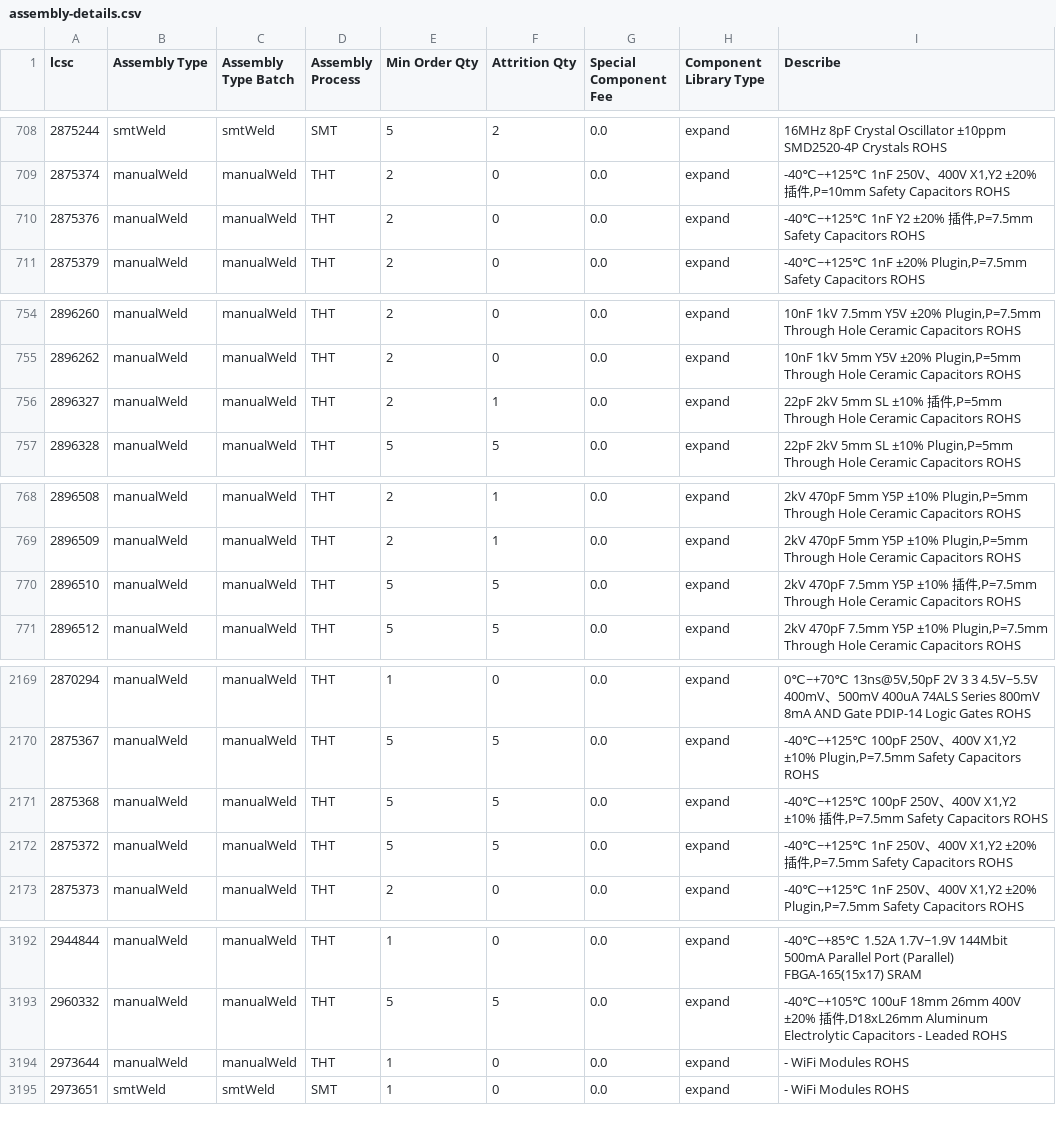
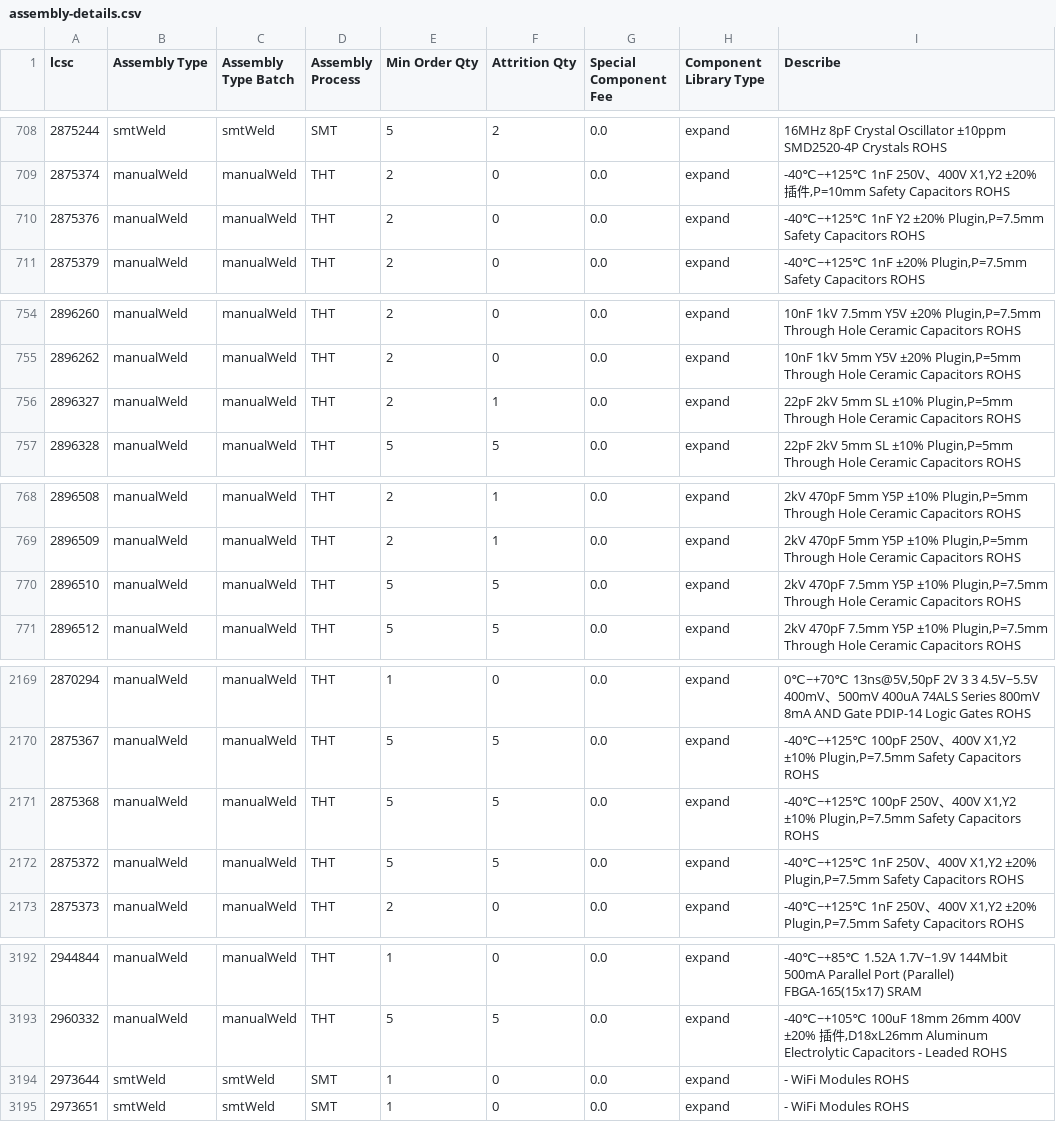
Before and after one commit to KrrishVerma/jlcpcb-parts-database, a CSV file: scraped/assembly-details.csv, drawn as a sheet; only a part is shown, gaps mark what is left out; the diff covers the shown part only.

```diff
--- a/scraped/assembly-details.csv
+++ b/scraped/assembly-details.csv
@@ -709,3 +709,3 @@ lcsc,Assembly Type,Assembly Type Batch,Assembly Process,Min Order Qty,Attrition
 2875374,manualWeld,manualWeld,THT,2,0,0.0,expand,"-40℃~+125℃ 1nF 250V、400V X1,Y2 ±20% 插件,P=10mm Safety Capacitors ROHS"
-2875376,manualWeld,manualWeld,THT,2,0,0.0,expand,"-40℃~+125℃ 1nF Y2 ±20% 插件,P=7.5mm Safety Capacitors ROHS"
+2875376,manualWeld,manualWeld,THT,2,0,0.0,expand,"-40℃~+125℃ 1nF Y2 ±20% Plugin,P=7.5mm Safety Capacitors ROHS"
 2875379,manualWeld,manualWeld,THT,2,0,0.0,expand,"-40℃~+125℃ 1nF ±20% Plugin,P=7.5mm Safety Capacitors ROHS"
@@ -755,3 +755,3 @@ lcsc,Assembly Type,Assembly Type Batch,Assembly Process,Min Order Qty,Attrition
 2896262,manualWeld,manualWeld,THT,2,0,0.0,expand,"10nF 1kV 5mm Y5V ±20% Plugin,P=5mm Through Hole Ceramic Capacitors ROHS"
-2896327,manualWeld,manualWeld,THT,2,1,0.0,expand,"22pF 2kV 5mm SL ±10% 插件,P=5mm Through Hole Ceramic Capacitors ROHS"
+2896327,manualWeld,manualWeld,THT,2,1,0.0,expand,"22pF 2kV 5mm SL ±10% Plugin,P=5mm Through Hole Ceramic Capacitors ROHS"
 2896328,manualWeld,manualWeld,THT,5,5,0.0,expand,"22pF 2kV 5mm SL ±10% Plugin,P=5mm Through Hole Ceramic Capacitors ROHS"
@@ -769,3 +769,3 @@ lcsc,Assembly Type,Assembly Type Batch,Assembly Process,Min Order Qty,Attrition
 2896509,manualWeld,manualWeld,THT,2,1,0.0,expand,"2kV 470pF 5mm Y5P ±10% Plugin,P=5mm Through Hole Ceramic Capacitors ROHS"
-2896510,manualWeld,manualWeld,THT,5,5,0.0,expand,"2kV 470pF 7.5mm Y5P ±10% 插件,P=7.5mm Through Hole Ceramic Capacitors ROHS"
+2896510,manualWeld,manualWeld,THT,5,5,0.0,expand,"2kV 470pF 7.5mm Y5P ±10% Plugin,P=7.5mm Through Hole Ceramic Capacitors ROHS"
 2896512,manualWeld,manualWeld,THT,5,5,0.0,expand,"2kV 470pF 7.5mm Y5P ±10% Plugin,P=7.5mm Through Hole Ceramic Capacitors ROHS"
@@ -2170,4 +2170,4 @@ lcsc,Assembly Type,Assembly Type Batch,Assembly Process,Min Order Qty,Attrition
 2875367,manualWeld,manualWeld,THT,5,5,0.0,expand,"-40℃~+125℃ 100pF 250V、400V X1,Y2 ±10% Plugin,P=7.5mm Safety Capacitors ROHS"
-2875368,manualWeld,manualWeld,THT,5,5,0.0,expand,"-40℃~+125℃ 100pF 250V、400V X1,Y2 ±10% 插件,P=7.5mm Safety Capacitors ROHS"
-2875372,manualWeld,manualWeld,THT,5,5,0.0,expand,"-40℃~+125℃ 1nF 250V、400V X1,Y2 ±20% 插件,P=7.5mm Safety Capacitors ROHS"
+2875368,manualWeld,manualWeld,THT,5,5,0.0,expand,"-40℃~+125℃ 100pF 250V、400V X1,Y2 ±10% Plugin,P=7.5mm Safety Capacitors ROHS"
+2875372,manualWeld,manualWeld,THT,5,5,0.0,expand,"-40℃~+125℃ 1nF 250V、400V X1,Y2 ±20% Plugin,P=7.5mm Safety Capacitors ROHS"
 2875373,manualWeld,manualWeld,THT,2,0,0.0,expand,"-40℃~+125℃ 1nF 250V、400V X1,Y2 ±20% Plugin,P=7.5mm Safety Capacitors ROHS"
@@ -3193,3 +3193,3 @@ lcsc,Assembly Type,Assembly Type Batch,Assembly Process,Min Order Qty,Attrition
 2960332,manualWeld,manualWeld,THT,5,5,0.0,expand,"-40℃~+105℃ 100uF 18mm 26mm 400V ±20% 插件,D18xL26mm Aluminum Electrolytic Capacitors - Leaded ROHS"
-2973644,manualWeld,manualWeld,THT,1,0,0.0,expand,- WiFi Modules ROHS
+2973644,smtWeld,smtWeld,SMT,1,0,0.0,expand,- WiFi Modules ROHS
 2973651,smtWeld,smtWeld,SMT,1,0,0.0,expand,- WiFi Modules ROHS
```
Also changed, not shown: 2 edited cells elsewhere in this file.
